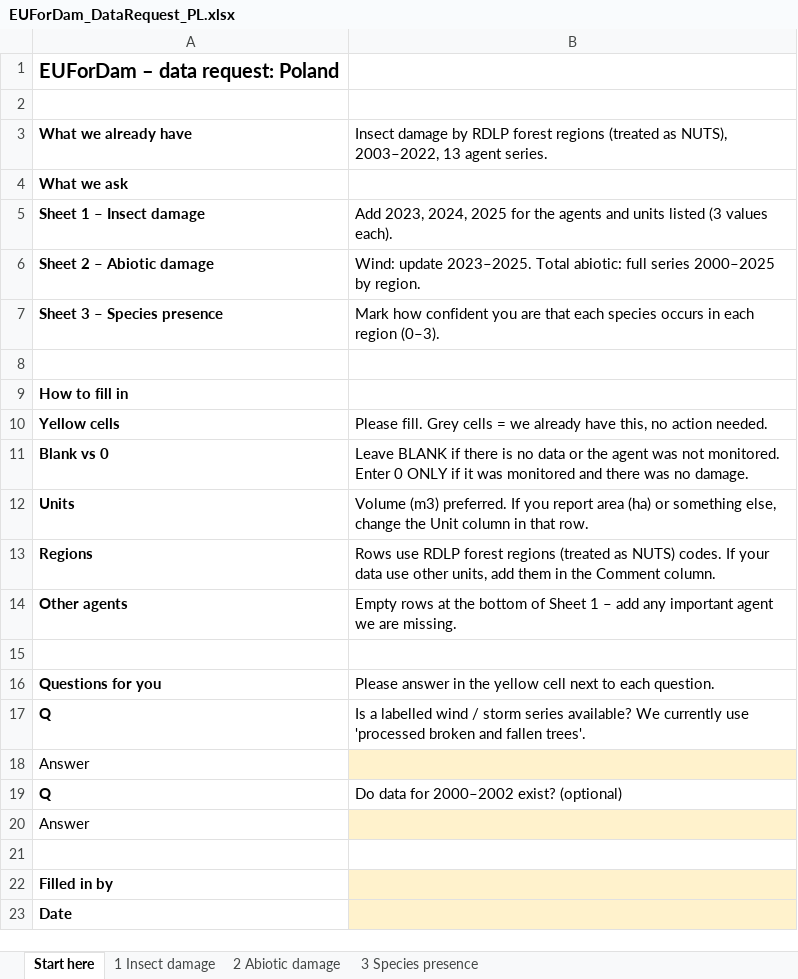
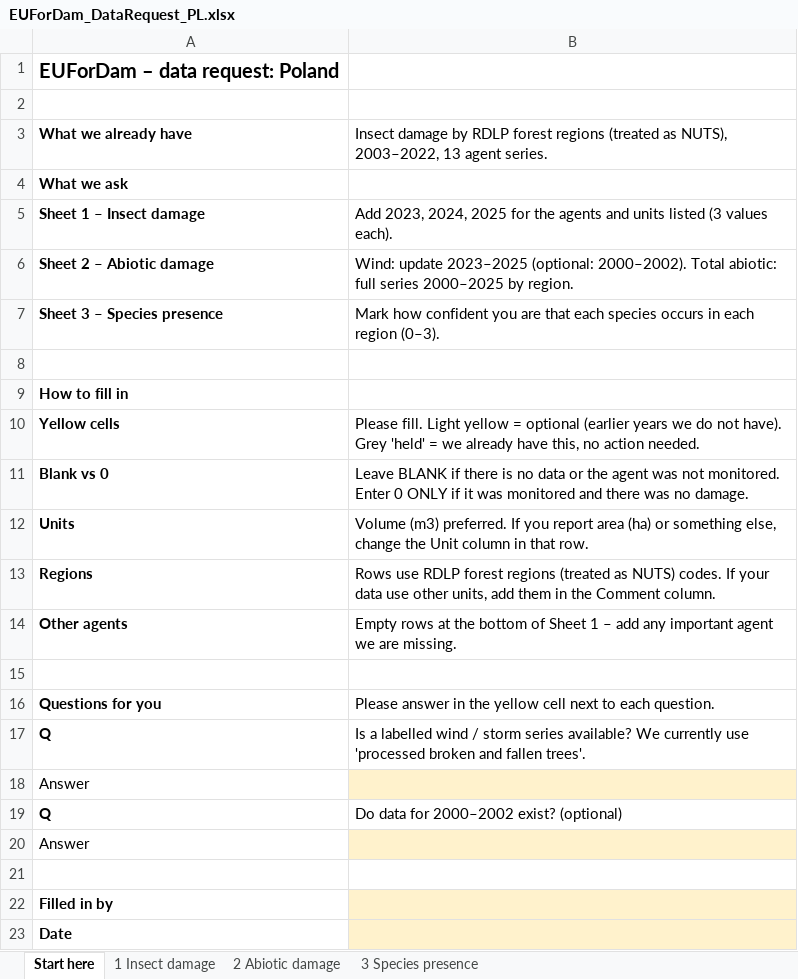
Before and after one commit to hazari2121/githubtraining, an Excel workbook: EUForDam/expert_requests/EUForDam_DataRequest_PL.xlsx, sheet Start here, drawn as a sheet; values as stored, in another font and other column widths than the file's, no borders; the diff names each change by its address in the sheet, - before the commit and + after, or states it on an @@ line.

```diff
--- a/EUForDam/expert_requests/EUForDam_DataRequest_PL.xlsx (sheet Start here)
+++ b/EUForDam/expert_requests/EUForDam_DataRequest_PL.xlsx (sheet Start here)
-B6: Wind: update 2023–2025. Total abiotic:…
+B6: Wind: update 2023–2025 (optional: 2000–2002). Total abiotic:…
-B10: Please fill. Grey cells = we…
+B10: Please fill. Light yellow = optional (earlier years we do not have). Grey 'held' = we…
```
Also changed, not shown: sheet 2 Abiotic damage, EUForDam/expert_requests/EUForDam_DataRequest_AT.xlsx, EUForDam/expert_requests/EUForDam_DataRequest_CH.xlsx, 15 other files.
